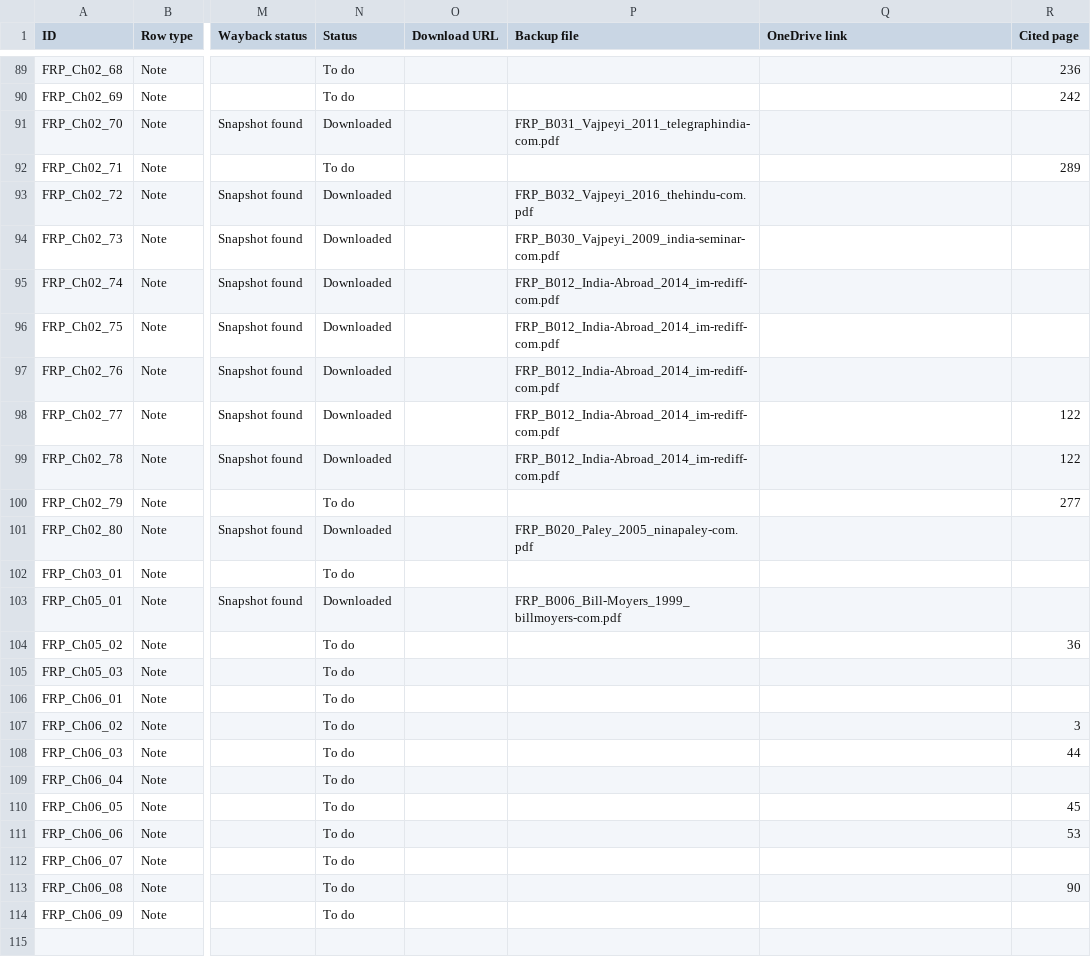
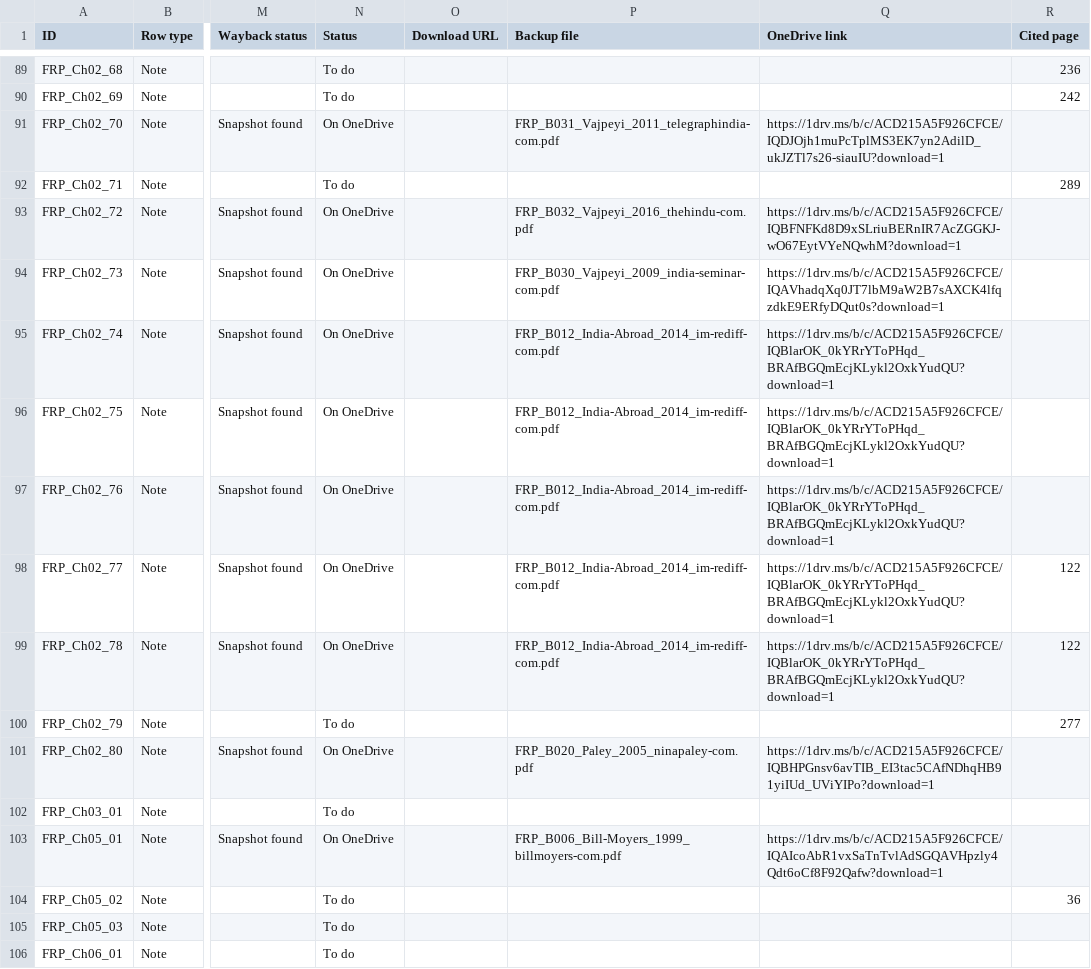
Before and after one commit to ankita-jagdeep123/if-books-backup, a CSV file: books/FRP/FRP_sources.csv, drawn as a sheet; only a part is shown, gaps mark what is left out; the shorter side is filled out with more unchanged rows; the diff covers the shown part only; the diff names each change by its address in the sheet, - before the commit and + after, or states it on an @@ line.

Commit message:
FRP: fill view links

```diff
--- a/books/FRP/FRP_sources.csv
+++ b/books/FRP/FRP_sources.csv
-N91 (Status): Downloaded
+N91 (Status): On OneDrive
-Q91 (OneDrive link): (empty)
+Q91 (OneDrive link): https://1drv.ms/b/c/ACD215A5F926CFCE/IQDJOjh1muPcTplMS3EK7yn2AdilD_ukJZTl7s26-siauIU?download=1
-N93:N99 (Status): Downloaded
+N93:N99 (Status): On OneDrive
-Q93 (OneDrive link): (empty)
+Q93 (OneDrive link): https://1drv.ms/b/c/ACD215A5F926CFCE/IQBFNFKd8D9xSLriuBERnIR7AcZGGKJ-wO67EytVYeNQwhM?download=1
-Q94 (OneDrive link): (empty)
+Q94 (OneDrive link): https://1drv.ms/b/c/ACD215A5F926CFCE/IQAVhadqXq0JT7lbM9aW2B7sAXCK4lfqzdkE9ERfyDQut0s?download=1
-Q95:Q99 (OneDrive link): (empty)
+Q95:Q99 (OneDrive link): https://1drv.ms/b/c/ACD215A5F926CFCE/IQBlarOK_0kYRrYToPHqd_BRAfBGQmEcjKLykl2OxkYudQU?download=1
-N101 (Status): Downloaded
+N101 (Status): On OneDrive
-Q101 (OneDrive link): (empty)
+Q101 (OneDrive link): https://1drv.ms/b/c/ACD215A5F926CFCE/IQBHPGnsv6avTIB_EI3tac5CAfNDhqHB91yiIUd_UViYIPo?download=1
-N103 (Status): Downloaded
+N103 (Status): On OneDrive
-Q103 (OneDrive link): (empty)
+Q103 (OneDrive link): https://1drv.ms/b/c/ACD215A5F926CFCE/IQAIcoAbR1vxSaTnTvlAdSGQAVHpzly4Qdt6oCf8F92Qafw?download=1
```
Also changed, not shown: 34 edited cells elsewhere in this file, 2 other files.
